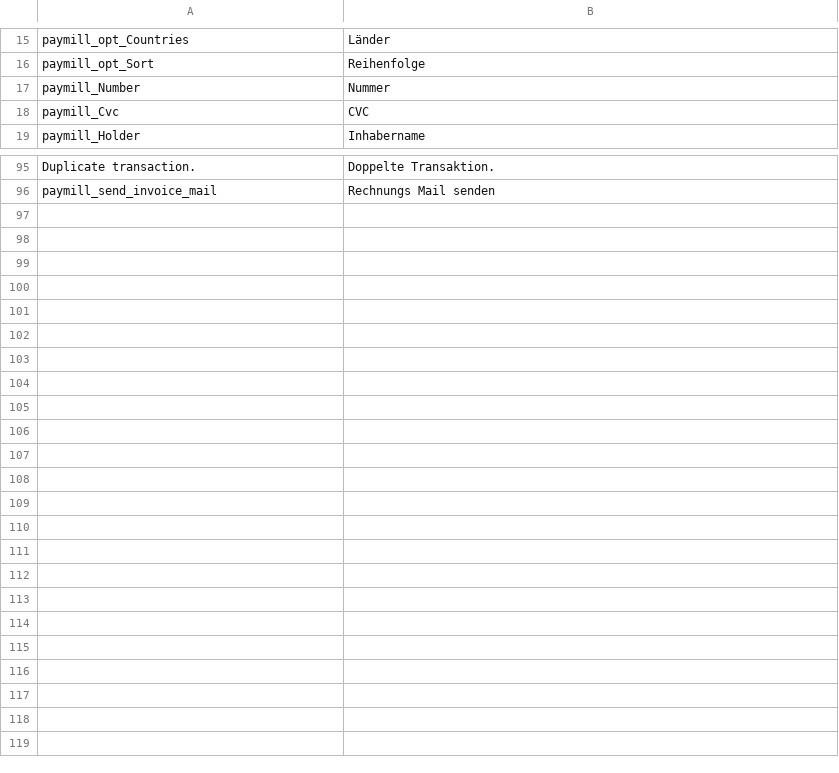
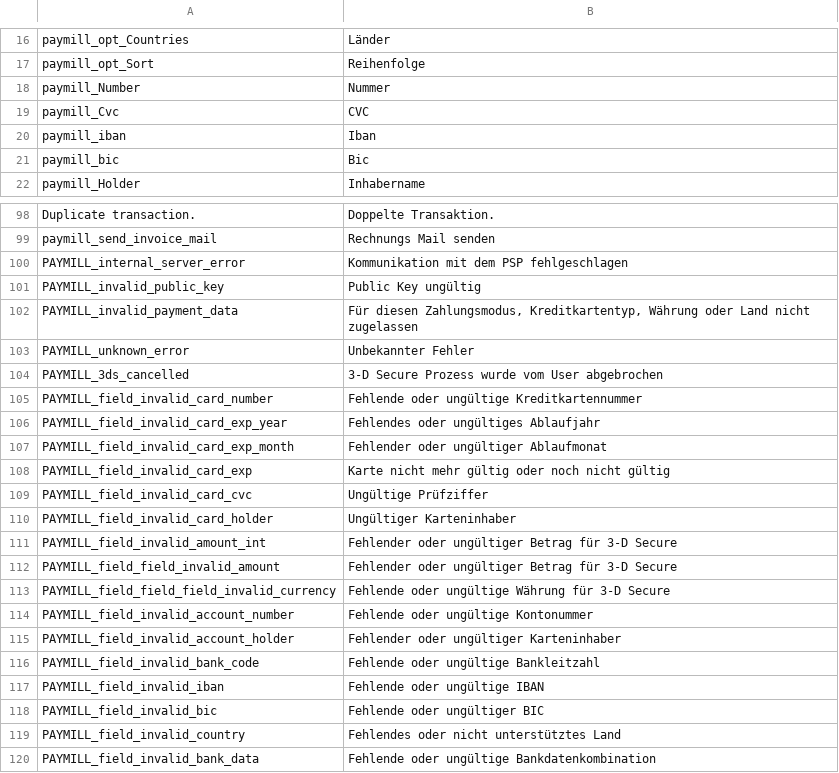
Before and after one commit to paymill/paymill-magento, a CSV file: app/locale/de_DE/Paymill_Paymill.csv, drawn as a sheet; only a part is shown, gaps mark what is left out; the diff covers the shown part only; the diff names each change by its address in the sheet, - before the commit and + after, or states it on an @@ line.

```diff
--- a/app/locale/de_DE/Paymill_Paymill.csv
+++ b/app/locale/de_DE/Paymill_Paymill.csv
+row 20: paymill_iban | Iban
+row 21: paymill_bic | Bic
+row 100: PAYMILL_internal_server_error | Kommunikation mit dem PSP fehlgeschlagen
+row 101: PAYMILL_invalid_public_key | Public Key ungültig
+row 102: PAYMILL_invalid_payment_data | Für diesen Zahlungsmodus, Kreditkartentyp, Währung oder Land nicht zugelassen
+row 103: PAYMILL_unknown_error | Unbekannter Fehler
+row 104: PAYMILL_3ds_cancelled | 3-D Secure Prozess wurde vom User abgebrochen
+row 105: PAYMILL_field_invalid_card_number | Fehlende oder ungültige Kreditkartennummer
+row 106: PAYMILL_field_invalid_card_exp_year | Fehlendes oder ungültiges Ablaufjahr
+row 107: PAYMILL_field_invalid_card_exp_month | Fehlender oder ungültiger Ablaufmonat
+row 108: PAYMILL_field_invalid_card_exp | Karte nicht mehr gültig oder noch nicht gültig
+row 109: PAYMILL_field_invalid_card_cvc | Ungültige Prüfziffer
+row 110: PAYMILL_field_invalid_card_holder | Ungültiger Karteninhaber
+row 111: PAYMILL_field_invalid_amount_int | Fehlender oder ungültiger Betrag für 3-D Secure
+row 112: PAYMILL_field_field_invalid_amount | Fehlender oder ungültiger Betrag für 3-D Secure
+row 113: PAYMILL_field_field_field_invalid_currency | Fehlende oder ungültige Währung für 3-D Secure
+row 114: PAYMILL_field_invalid_account_number | Fehlende oder ungültige Kontonummer
+row 115: PAYMILL_field_invalid_account_holder | Fehlender oder ungültiger Karteninhaber
+row 116: PAYMILL_field_invalid_bank_code | Fehlende oder ungültige Bankleitzahl
+row 117: PAYMILL_field_invalid_iban | Fehlende oder ungültige IBAN
+row 118: PAYMILL_field_invalid_bic | Fehlende oder ungültiger BIC
+row 119: PAYMILL_field_invalid_country | Fehlendes oder nicht unterstütztes Land
+row 120: PAYMILL_field_invalid_bank_data | Fehlende oder ungültige Bankdatenkombination
```
Also changed, not shown: 1 added row elsewhere in this file, app/locale/en_GB/Paymill_Paymill.csv, app/locale/en_US/Paymill_Paymill.csv, 7 other files.
